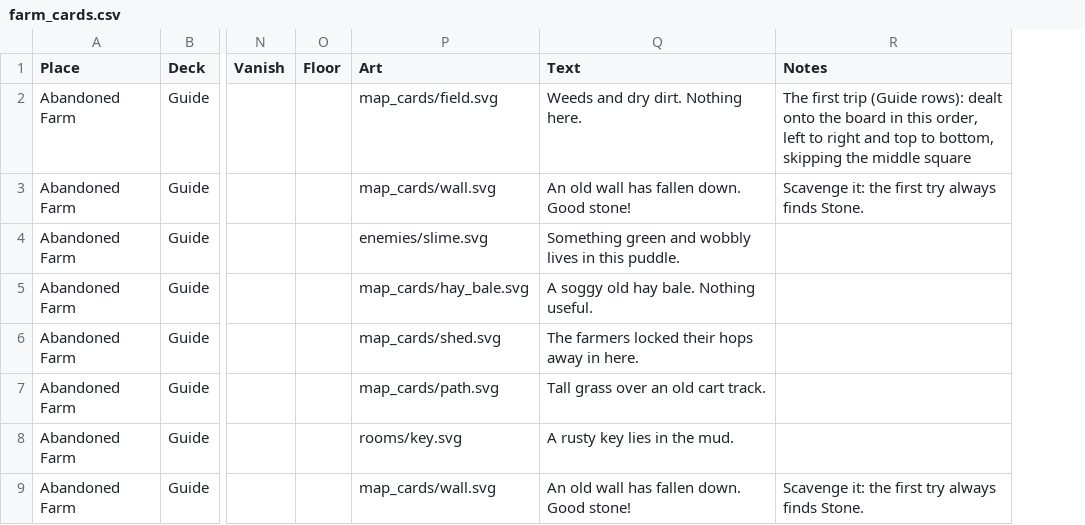
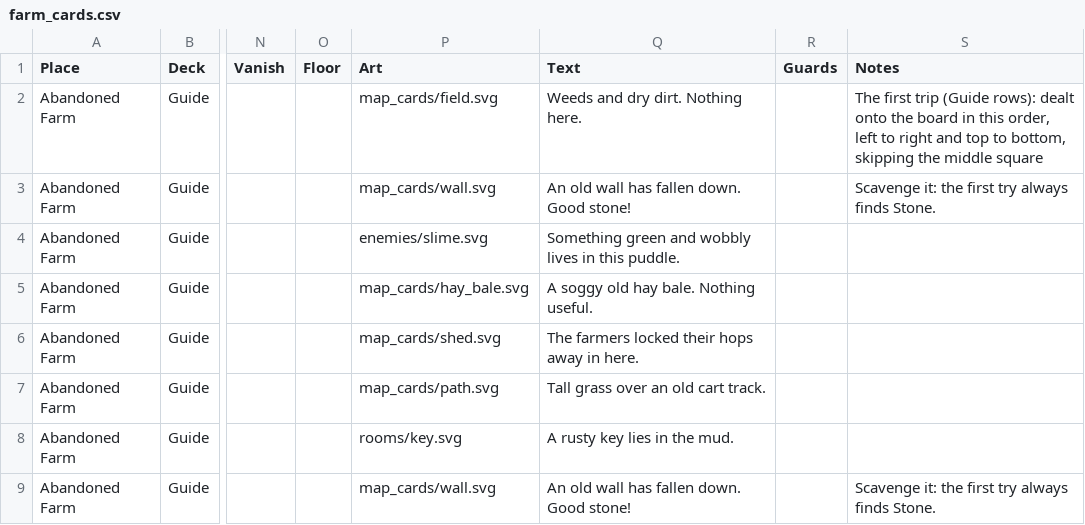
Before and after one commit to DustyOBrien/card-game, a CSV file: data/dungeons/farm_cards.csv, drawn as a sheet; only a part is shown, gaps mark what is left out; the diff covers the shown part only; the diff names each change by its address in the sheet, - before the commit and + after, or states it on an @@ line.

```diff
--- a/data/dungeons/farm_cards.csv
+++ b/data/dungeons/farm_cards.csv
+column R (Guards), empty
```
Also changed, not shown: 6 added rows and 1 edited cell elsewhere in this file, data/dungeons/events.csv, 22 other files.
